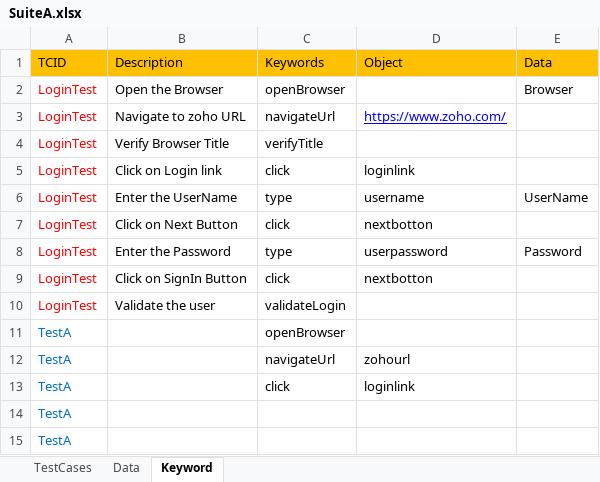
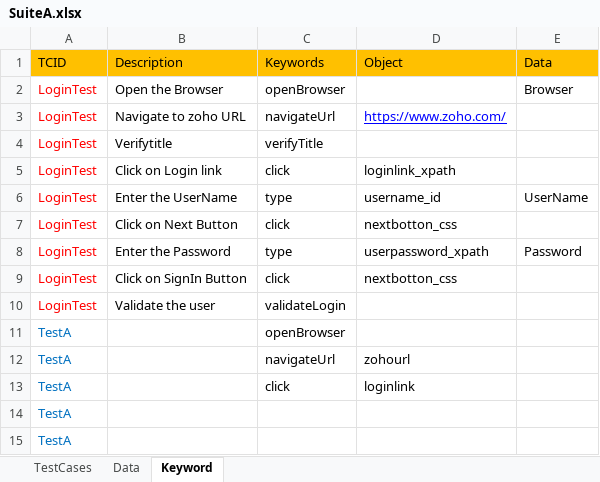
Before and after one commit to ravilella1234/marchmorning8AMrepo, an Excel workbook: CRMProject/target/test-classes/SuiteA.xlsx, sheet Keyword, drawn as a sheet; values as stored, in another font and other column widths than the file's, no borders; the diff names each change by its address in the sheet, - before the commit and + after, or states it on an @@ line.

```diff
--- a/CRMProject/target/test-classes/SuiteA.xlsx (sheet Keyword)
+++ b/CRMProject/target/test-classes/SuiteA.xlsx (sheet Keyword)
-B4 (Description): Verify Browser Title
+B4 (Description): Verifytitle
-D5 (Object): loginlink
+D5 (Object): loginlink_xpath
-D6 (Object): username
+D6 (Object): username_id
-D7 (Object): nextbotton
+D7 (Object): nextbotton_css
-D8 (Object): userpassword
+D8 (Object): userpassword_xpath
-D9 (Object): nextbotton
+D9 (Object): nextbotton_css
```
Also changed, not shown: 19 other files.
